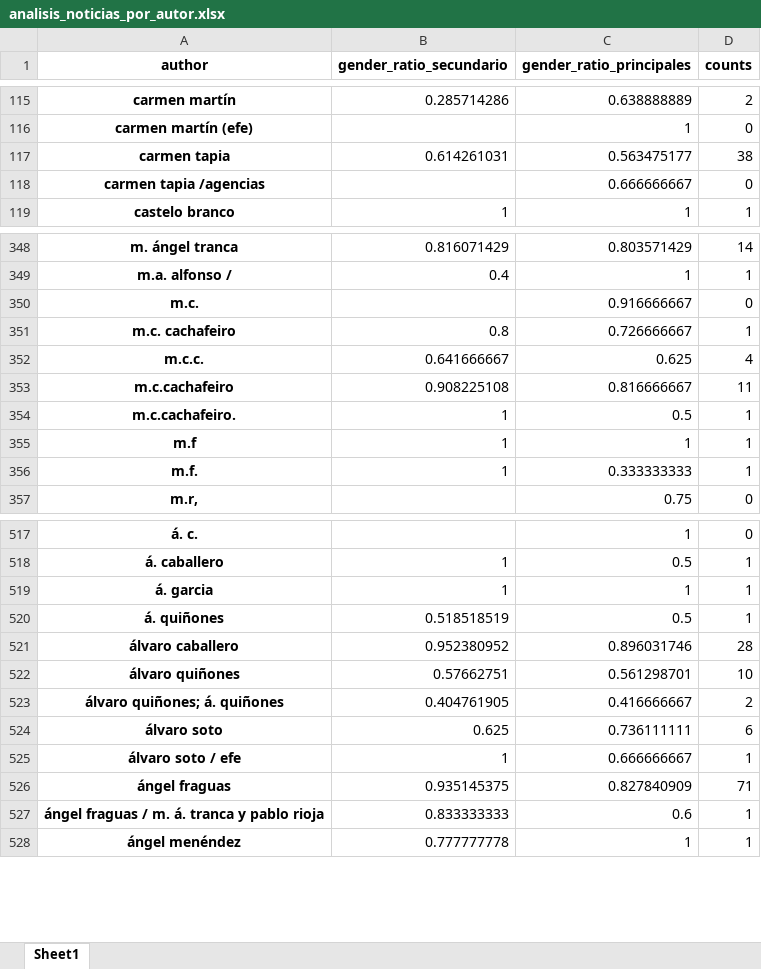
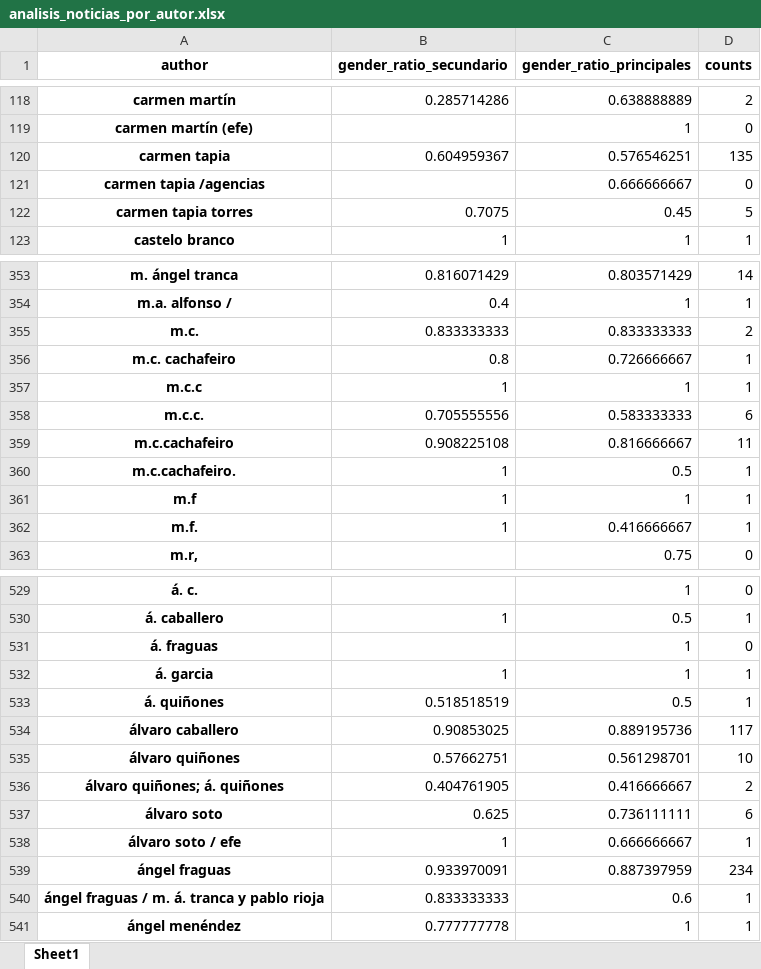
Before and after one commit to Hectruendo/diariodeleon-scraper, an Excel workbook: diariodeleon/AI_module/analisis_noticias_por_autor.xlsx, sheet Sheet1, drawn as a sheet; only a part is shown, gaps mark what is left out; values as stored, in another font and other column widths than the file's, no borders; addresses are those after the commit; the diff covers the shown part only; the diff names each change by its address in the sheet, - before the commit and + after, or states it on an @@ line.

```diff
--- a/diariodeleon/AI_module/analisis_noticias_por_autor.xlsx (sheet Sheet1)
+++ b/diariodeleon/AI_module/analisis_noticias_por_autor.xlsx (sheet Sheet1)
-B120 (gender_ratio_secundario): 0.614261031
+B120 (gender_ratio_secundario): 0.604959367
-C120 (gender_ratio_principales): 0.563475177
+C120 (gender_ratio_principales): 0.576546251
-D120 (counts): 38
+D120 (counts): 135
+row 122: carmen tapia torres | 0.7075 | 0.45 | 5
-B355 (gender_ratio_secundario): (empty)
+B355 (gender_ratio_secundario): 0.833333333
-C355 (gender_ratio_principales): 0.916666667
+C355 (gender_ratio_principales): 0.833333333
-D355 (counts): 0
+D355 (counts): 2
+row 357: m.c.c | 1 | 1 | 1
-B358 (gender_ratio_secundario): 0.641666667
+B358 (gender_ratio_secundario): 0.705555556
-C358 (gender_ratio_principales): 0.625
+C358 (gender_ratio_principales): 0.583333333
-D358 (counts): 4
+D358 (counts): 6
-C362 (gender_ratio_principales): 0.333333333
+C362 (gender_ratio_principales): 0.416666667
+row 531: á. fraguas |  | 1 | 0
-B534 (gender_ratio_secundario): 0.952380952
+B534 (gender_ratio_secundario): 0.90853025
-C534 (gender_ratio_principales): 0.896031746
+C534 (gender_ratio_principales): 0.889195736
-D534 (counts): 28
+D534 (counts): 117
-B539 (gender_ratio_secundario): 0.935145375
+B539 (gender_ratio_secundario): 0.933970091
-C539 (gender_ratio_principales): 0.827840909
+C539 (gender_ratio_principales): 0.887397959
-D539 (counts): 71
+D539 (counts): 234
```
Also changed, not shown: 10 added rows and 70 edited cells elsewhere in this sheet, 6 other files.
